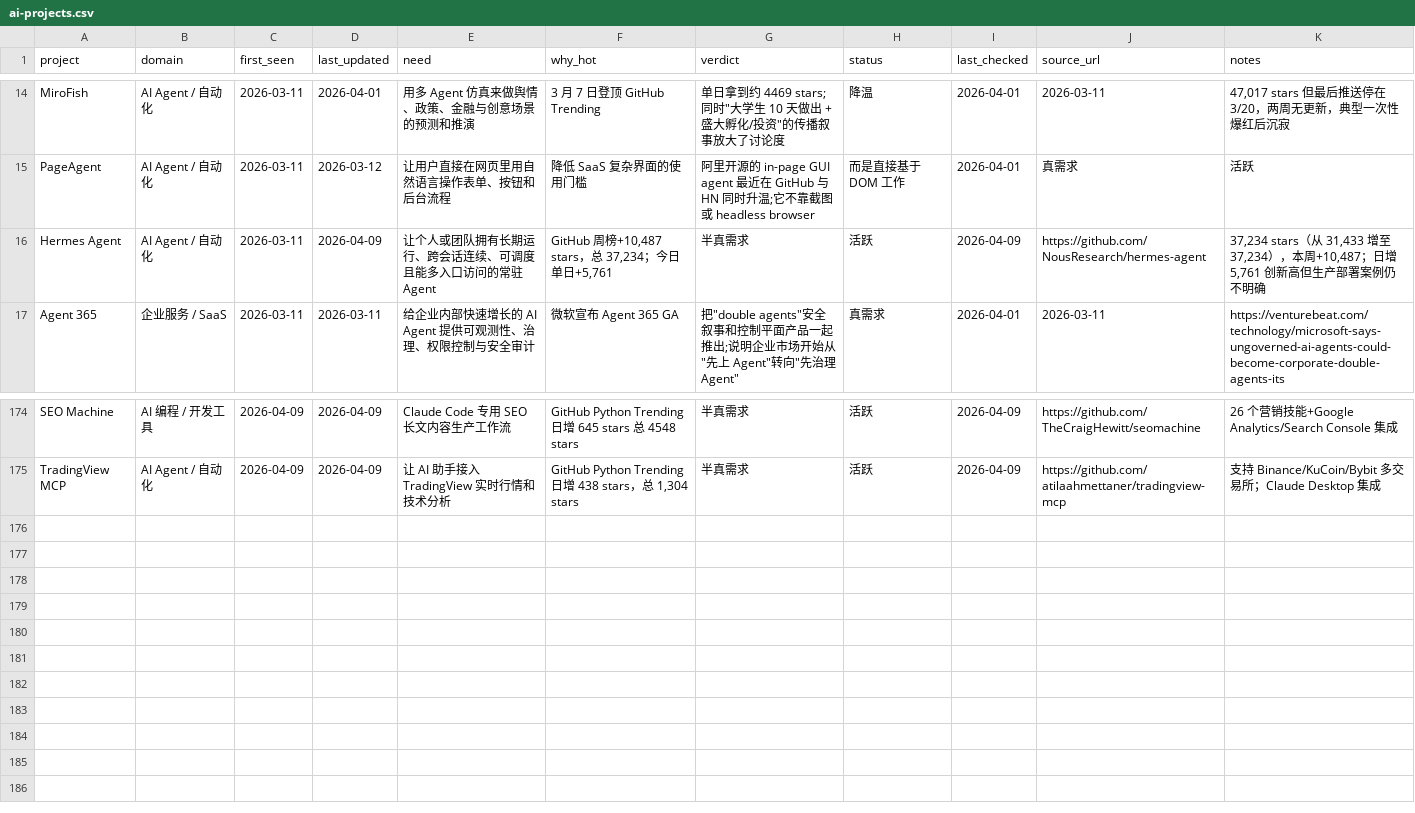
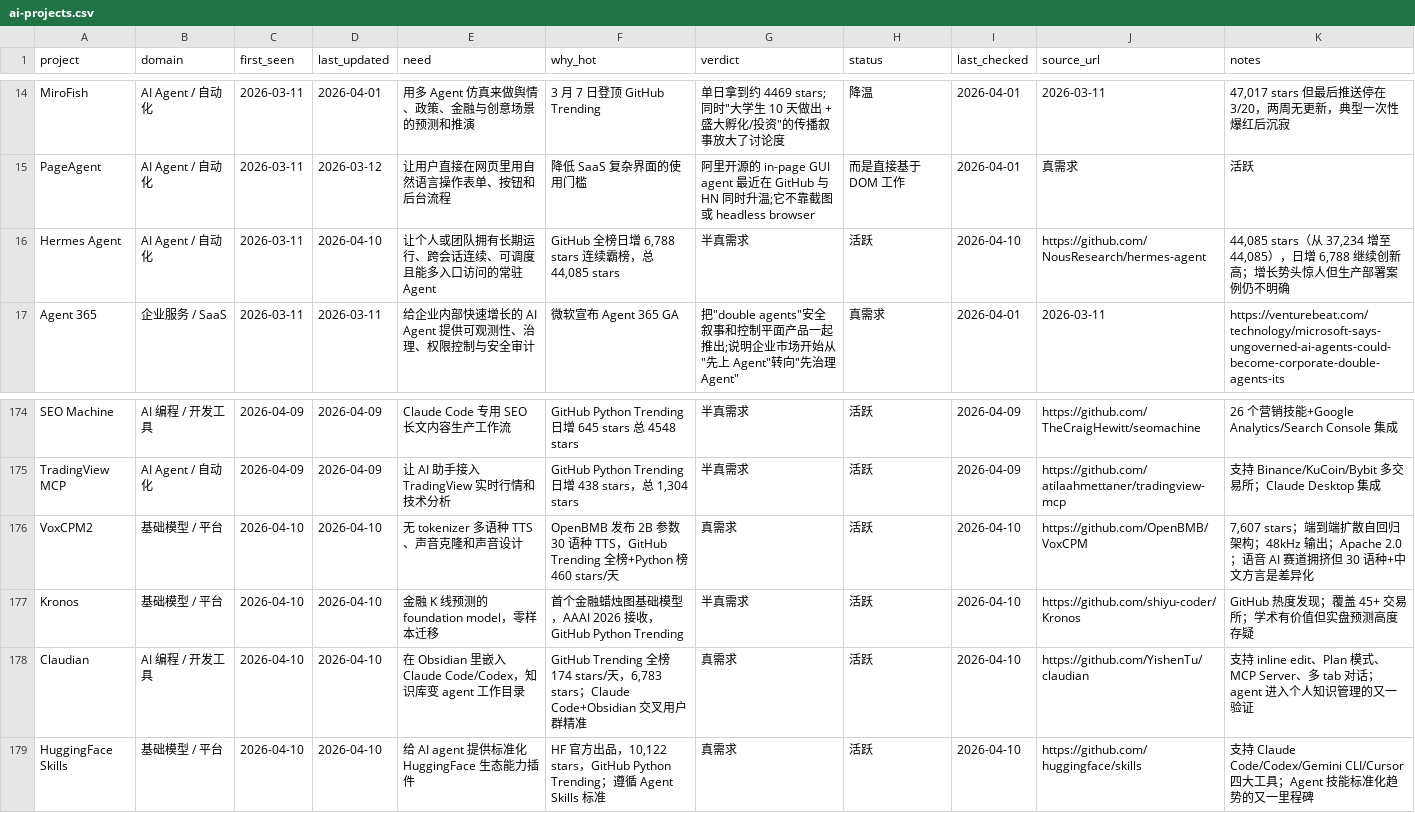
Before and after one commit to KuumaSan/AIProducts, a CSV file: tracking/ai-projects.csv, drawn as a sheet; only a part is shown, gaps mark what is left out.

Commit message:
Daily AI tracker update 2026-04-10

```diff
--- a/tracking/ai-projects.csv
+++ b/tracking/ai-projects.csv
@@ -15,3 +15,3 @@ MiroFish,AI Agent / 自动化,2026-03-11,2026-04-01,用多 Agent 仿真来做舆
 PageAgent,AI Agent / 自动化,2026-03-11,2026-03-12,让用户直接在网页里用自然语言操作表单、按钮和后台流程,降低 SaaS 复杂界面的使用门槛,阿里开源的 in-page GUI agent 最近在 GitHub 与 HN 同时升温;它不靠截图或 headless browser,而是直接基于 DOM 工作,2026-04-01,真需求,活跃
-Hermes Agent,AI Agent / 自动化,2026-03-11,2026-04-09,让个人或团队拥有长期运行、跨会话连续、可调度且能多入口访问的常驻 Agent,"GitHub 周榜+10,487 stars，总 37,234；今日单日+5,761",半真需求,活跃,2026-04-09,https://github.com/NousResearch/hermes-agent,"37,234 stars（从 31,433 增至 37,234），本周+10,487；日增 5,761 创新高但生产部署案例仍不明确"
+Hermes Agent,AI Agent / 自动化,2026-03-11,2026-04-10,让个人或团队拥有长期运行、跨会话连续、可调度且能多入口访问的常驻 Agent,"GitHub 全榜日增 6,788 stars 连续霸榜，总 44,085 stars",半真需求,活跃,2026-04-10,https://github.com/NousResearch/hermes-agent,"44,085 stars（从 37,234 增至 44,085），日增 6,788 继续创新高；增长势头惊人但生产部署案例仍不明确"
 Agent 365,企业服务 / SaaS,2026-03-11,2026-03-11,给企业内部快速增长的 AI Agent 提供可观测性、治理、权限控制与安全审计,微软宣布 Agent 365 GA,"把""double agents""安全叙事和控制平面产品一起推出;说明企业市场开始从""先上 Agent""转向""先治理 Agent""",真需求,2026-04-01,2026-03-11,https://venturebeat.com/technology/microsoft-says-ungoverned-ai-agents-could-become-corporate-double-agents-its
@@ -175 +175,5 @@ SEO Machine,AI 编程 / 开发工具,2026-04-09,2026-04-09,Claude Code 专用 SE
 TradingView MCP,AI Agent / 自动化,2026-04-09,2026-04-09,让 AI 助手接入 TradingView 实时行情和技术分析,"GitHub Python Trending 日增 438 stars，总 1,304 stars",半真需求,活跃,2026-04-09,https://github.com/atilaahmettaner/tradingview-mcp,支持 Binance/KuCoin/Bybit 多交易所；Claude Desktop 集成
+VoxCPM2,基础模型 / 平台,2026-04-10,2026-04-10,"无 tokenizer 多语种 TTS、声音克隆和声音设计","OpenBMB 发布 2B 参数 30 语种 TTS，GitHub Trending 全榜+Python 榜 460 stars/天",真需求,活跃,2026-04-10,https://github.com/OpenBMB/VoxCPM,"7,607 stars；端到端扩散自回归架构；48kHz 输出；Apache 2.0；语音 AI 赛道拥挤但 30 语种+中文方言是差异化"
+Kronos,基础模型 / 平台,2026-04-10,2026-04-10,"金融 K 线预测的 foundation model，零样本迁移","首个金融蜡烛图基础模型，AAAI 2026 接收，GitHub Python Trending",半真需求,活跃,2026-04-10,https://github.com/shiyu-coder/Kronos,"GitHub 热度发现；覆盖 45+ 交易所；学术有价值但实盘预测高度存疑"
+Claudian,AI 编程 / 开发工具,2026-04-10,2026-04-10,"在 Obsidian 里嵌入 Claude Code/Codex，知识库变 agent 工作目录","GitHub Trending 全榜 174 stars/天，6,783 stars；Claude Code+Obsidian 交叉用户群精准",真需求,活跃,2026-04-10,https://github.com/YishenTu/claudian,"支持 inline edit、Plan 模式、MCP Server、多 tab 对话；agent 进入个人知识管理的又一验证"
+HuggingFace Skills,基础模型 / 平台,2026-04-10,2026-04-10,"给 AI agent 提供标准化 HuggingFace 生态能力插件","HF 官方出品，10,122 stars，GitHub Python Trending；遵循 Agent Skills 标准",真需求,活跃,2026-04-10,https://github.com/huggingface/skills,"支持 Claude Code/Codex/Gemini CLI/Cursor 四大工具；Agent 技能标准化趋势的又一里程碑"
```
